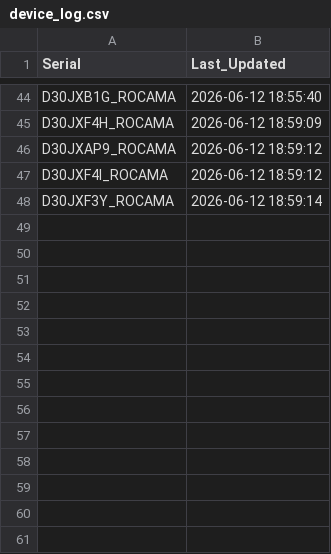
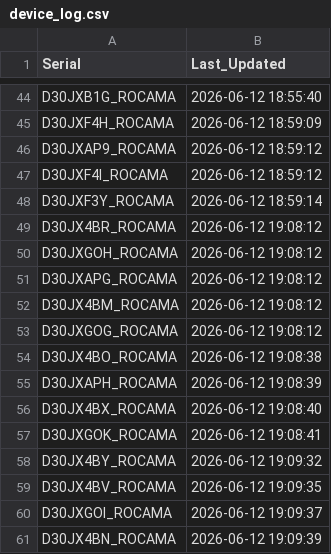
Before and after one commit to gganada/Huenit_update_repo, a CSV file: logs/device_log.csv, drawn as a sheet; only a part is shown, gaps mark what is left out.

Commit message:
🎯 K210 펌웨어 업데이트 완료 - 총 60개 장치 로그 업데이트

```diff
--- a/logs/device_log.csv
+++ b/logs/device_log.csv
@@ -48 +48,14 @@ D30JXF4I_ROCAMA,2026-06-12 18:59:12
 D30JXF3Y_ROCAMA,2026-06-12 18:59:14
+D30JX4BR_ROCAMA,2026-06-12 19:08:12
+D30JXGOH_ROCAMA,2026-06-12 19:08:12
+D30JXAPG_ROCAMA,2026-06-12 19:08:12
+D30JX4BM_ROCAMA,2026-06-12 19:08:12
+D30JXGOG_ROCAMA,2026-06-12 19:08:12
+D30JX4BO_ROCAMA,2026-06-12 19:08:38
+D30JXAPH_ROCAMA,2026-06-12 19:08:39
+D30JX4BX_ROCAMA,2026-06-12 19:08:40
+D30JXGOK_ROCAMA,2026-06-12 19:08:41
+D30JX4BY_ROCAMA,2026-06-12 19:09:32
+D30JX4BV_ROCAMA,2026-06-12 19:09:35
+D30JXGOI_ROCAMA,2026-06-12 19:09:37
+D30JX4BN_ROCAMA,2026-06-12 19:09:39
```
